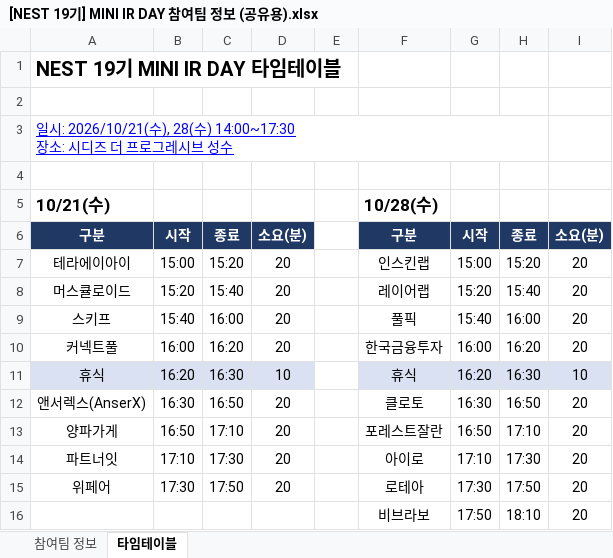
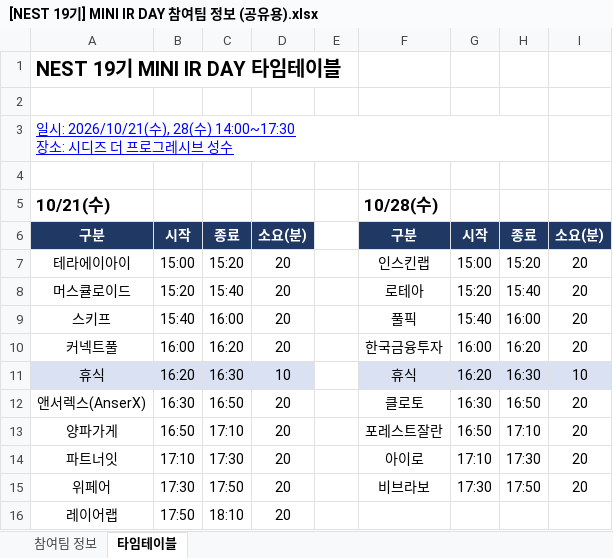
Before and after one commit to hwagokfairy/nest-miniIR, an Excel workbook: [NEST 19기] MINI IR DAY 참여팀 정보 (공유용).xlsx, sheet 타임테이블, drawn as a sheet; values as stored, in another font and other column widths than the file's, no borders; removed rows and columns are numbered as before the commit, all else as after; the diff names each change by its address in the sheet, - before the commit and + after, or states it on an @@ line.

```diff
--- a/[NEST 19기] MINI IR DAY 참여팀 정보 (공유용).xlsx (sheet 타임테이블)
+++ b/[NEST 19기] MINI IR DAY 참여팀 정보 (공유용).xlsx (sheet 타임테이블)
-F8: 레이어랩
+F8: 로테아
-F15: 로테아
+F15: 비브라보
-row 16:  |  |  |  |  | 비브라보 | 17:50 | 18:10 | 20
+row 16: 레이어랩 | 17:50 | 18:10 | 20
```
